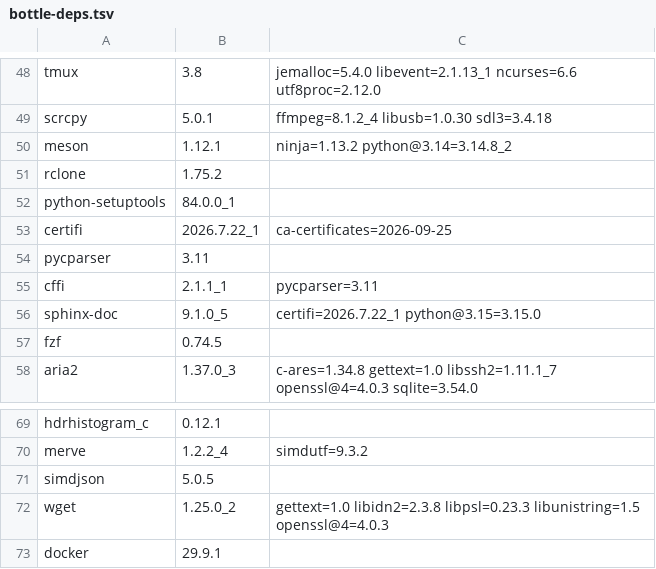
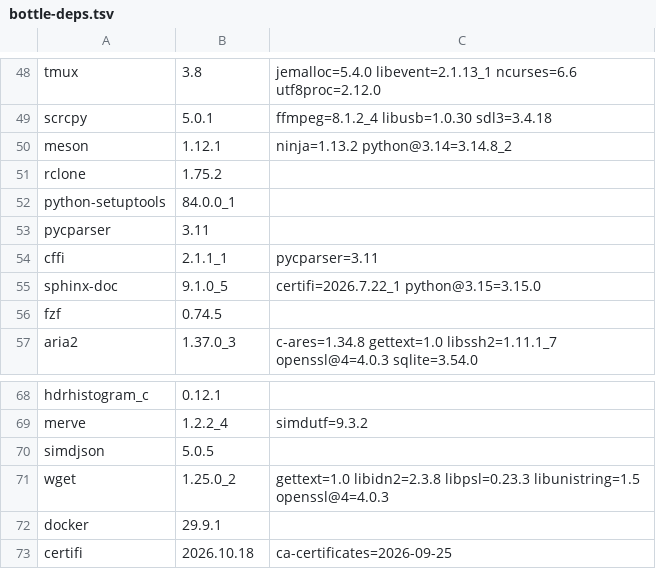
Before and after one commit to quyleanh/homebrew-tap, a TSV file: .github/bottle-deps.tsv, drawn as a sheet; only a part is shown, gaps mark what is left out; removed rows and columns are numbered as before the commit, all else as after; the diff names each change by its address in the sheet, - before the commit and + after, or states it on an @@ line.

```diff
--- a/.github/bottle-deps.tsv
+++ b/.github/bottle-deps.tsv
-row 53: certifi | 2026.7.22_1 | ca-certificates=2026-09-25
+row 73: certifi | 2026.10.18 | ca-certificates=2026-09-25
```
Also changed, not shown: 2 other files.
